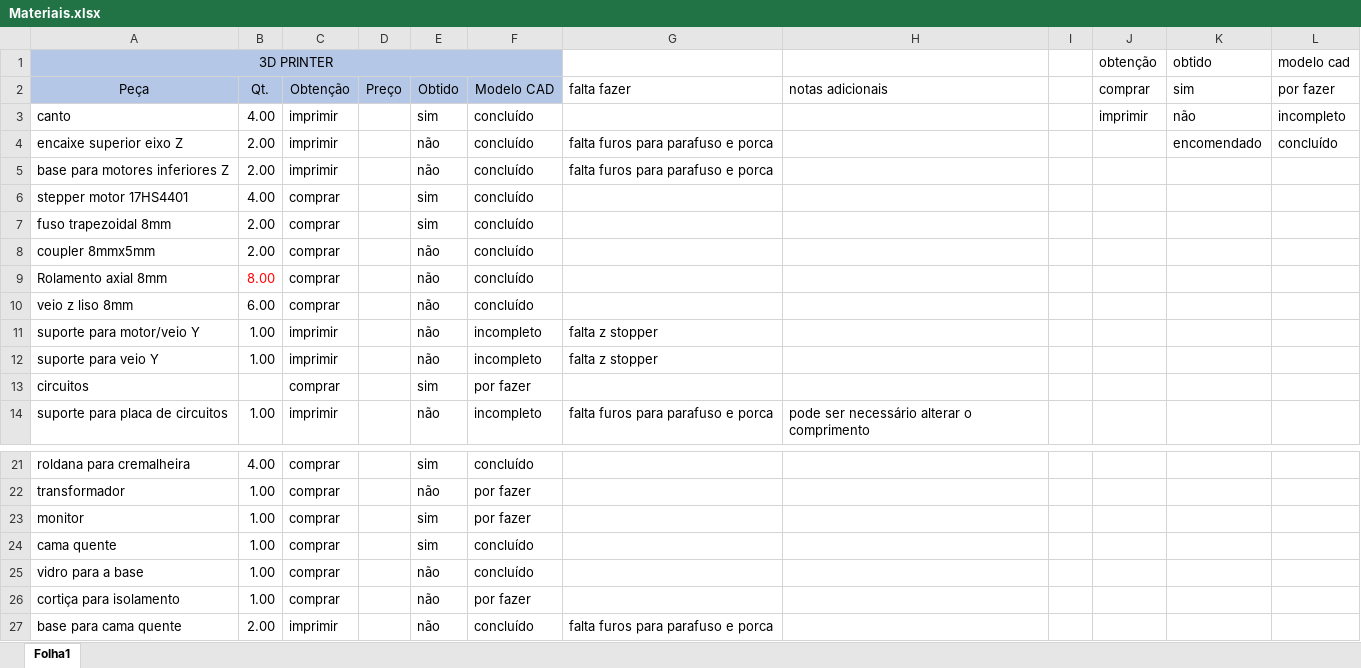
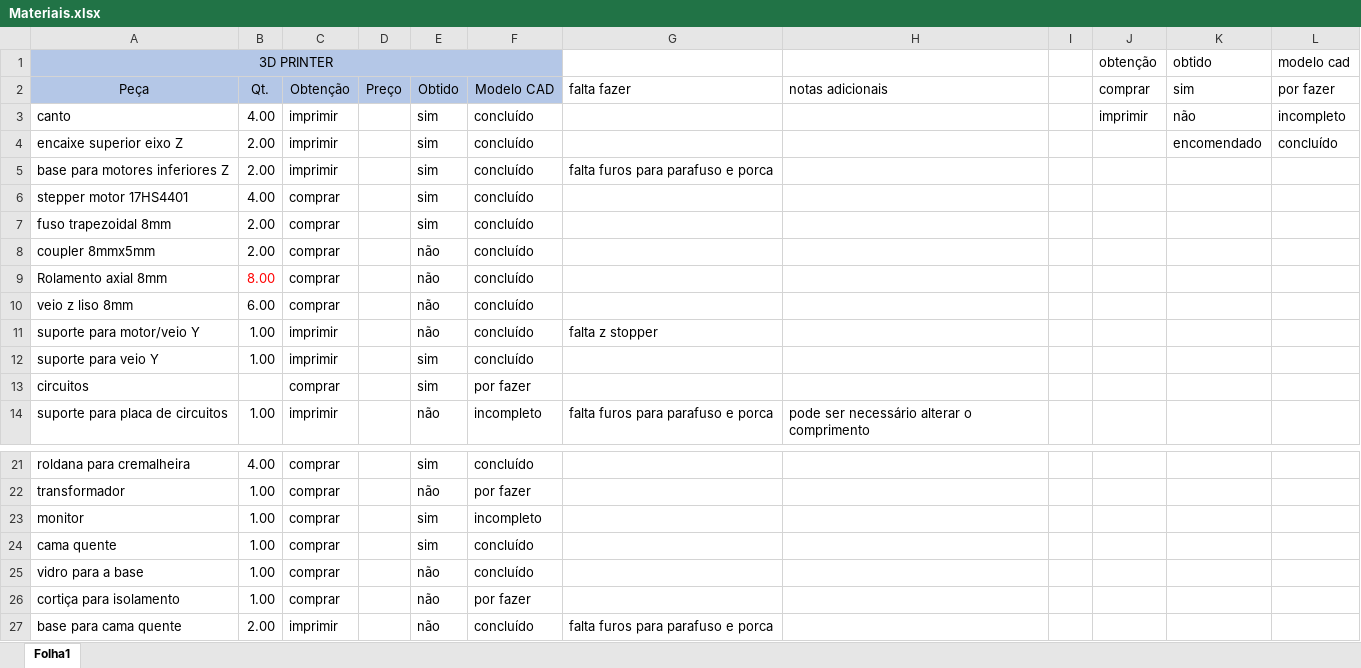
Before and after one commit to NeRD-DETI/Prusa, an Excel workbook: Materiais.xlsx, sheet Folha1, drawn as a sheet; only a part is shown, gaps mark what is left out; values as stored, in another font and other column widths than the file's, no borders; conditional formats not drawn; the diff names each change by its address in the sheet, - before the commit and + after, or states it on an @@ line.

Commit message:
alterações a peças para imprimir

```diff
--- a/Materiais.xlsx (sheet Folha1)
+++ b/Materiais.xlsx (sheet Folha1)
-E4:E5: não
+E4:E5: sim
-G4: falta furos para parafuso e porca
+G4: (empty)
-F11:F12: incompleto
+F11:F12: concluído
-E12: não
+E12: sim
-G12: falta z stopper
+G12: (empty)
-F23: por fazer
+F23: incompleto
```
Also changed, not shown: 18 other files.
